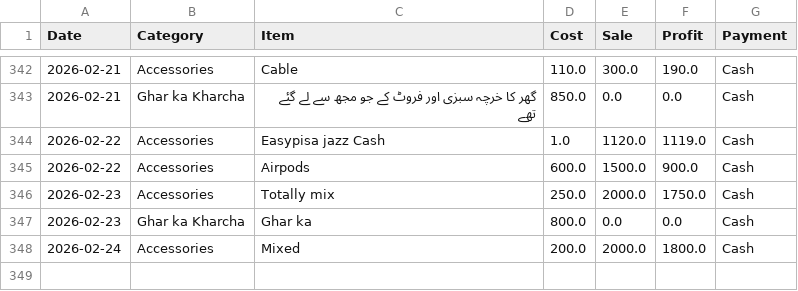
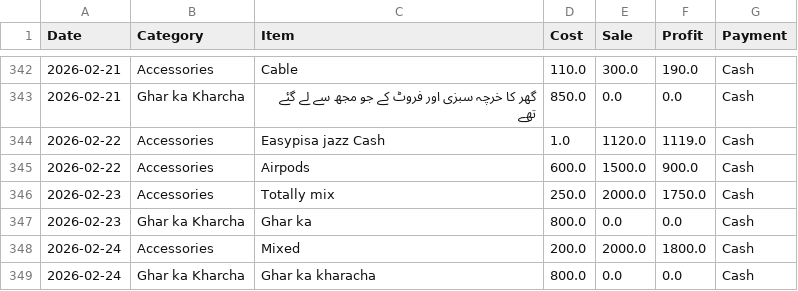
Before and after one commit to alihassankg2006-bit/ALI-MOBILE-COMMUNICATION-1, a CSV file: data.csv, drawn as a sheet; only a part is shown, gaps mark what is left out.

Commit message:
Added: Ghar ka kharacha  (Ghar ka Kharcha)

```diff
--- a/data.csv
+++ b/data.csv
@@ -348 +348,2 @@ Date,Category,Item,Cost,Sale,Profit,Payment
 2026-02-24,Accessories,Mixed ,200.0,2000.0,1800.0,Cash
+2026-02-24,Ghar ka Kharcha,Ghar ka kharacha ,800.0,0.0,0.0,Cash
```
